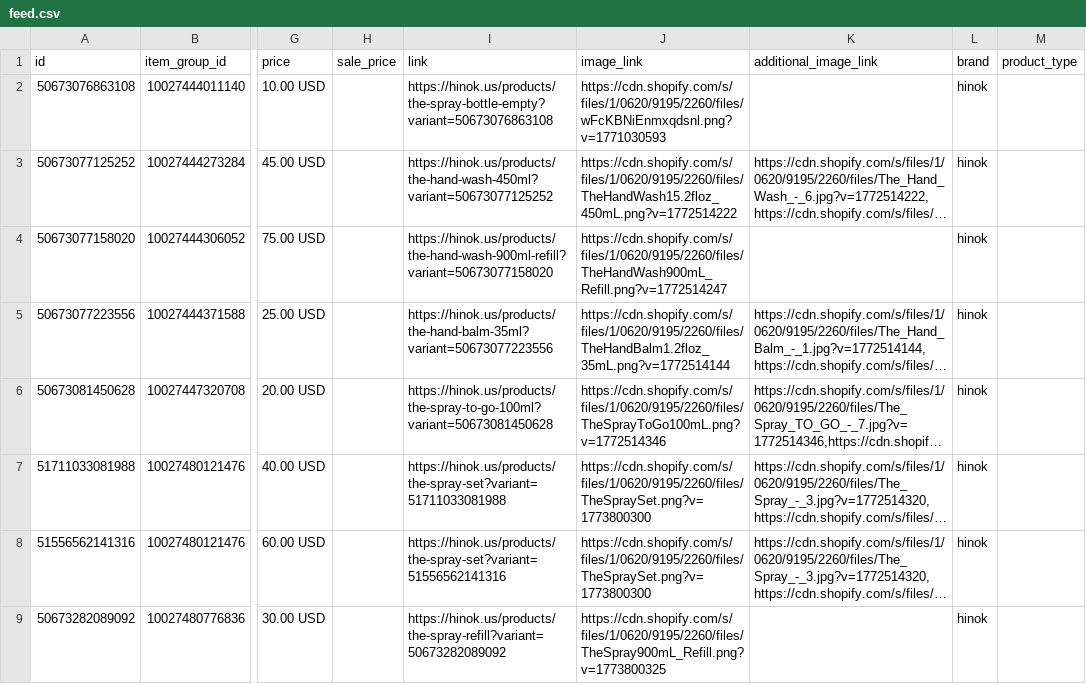
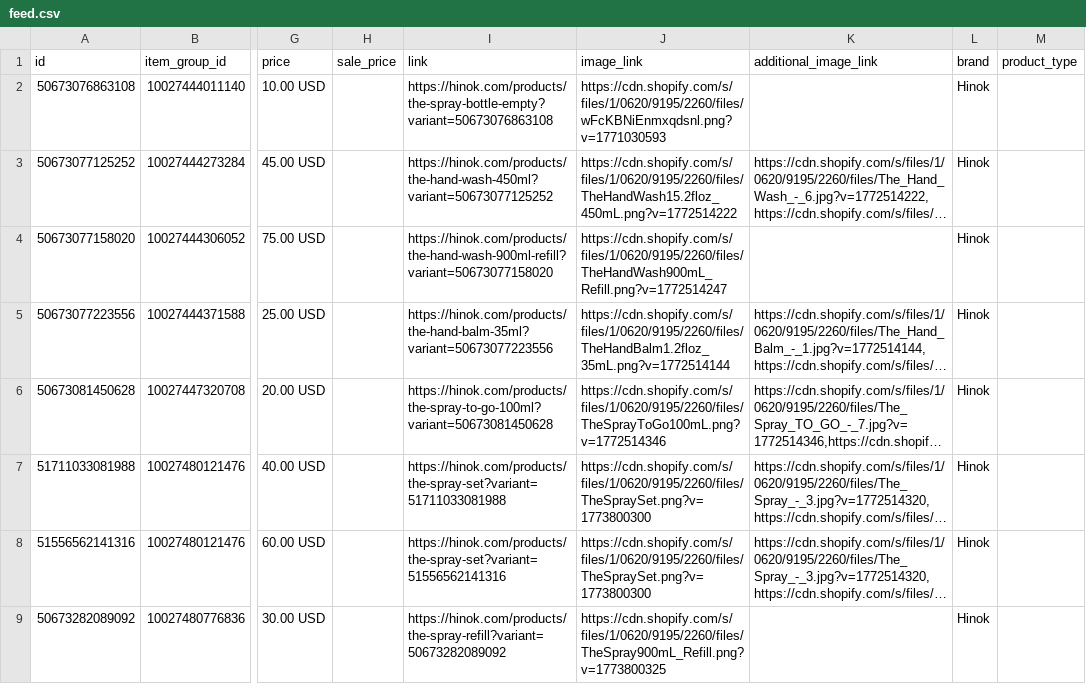
Before and after one commit to efg-shaun/hinok-product-feed, a CSV file: docs/feed.csv, drawn as a sheet; only a part is shown, gaps mark what is left out; long unchanged cells end in …; the diff covers the shown part only; the diff names each change by its address in the sheet, - before the commit and + after, or states it on an @@ line.

```diff
--- a/docs/feed.csv
+++ b/docs/feed.csv
-I2 (link): https://hinok.us/products/the-spray-bottle-empty?variant=50673076863108
+I2 (link): https://hinok.com/products/the-spray-bottle-empty?variant=50673076863108
-L2:L9 (brand): hinok
+L2:L9 (brand): Hinok
-I3 (link): https://hinok.us/products/the-hand-wash-450ml?variant=50673077125252
+I3 (link): https://hinok.com/products/the-hand-wash-450ml?variant=50673077125252
-I4 (link): https://hinok.us/products/the-hand-wash-900ml-refill?variant=50673077158020
+I4 (link): https://hinok.com/products/the-hand-wash-900ml-refill?variant=50673077158020
-I5 (link): https://hinok.us/products/the-hand-balm-35ml?variant=50673077223556
+I5 (link): https://hinok.com/products/the-hand-balm-35ml?variant=50673077223556
-I6 (link): https://hinok.us/products/the-spray-to-go-100ml?variant=50673081450628
+I6 (link): https://hinok.com/products/the-spray-to-go-100ml?variant=50673081450628
-I7 (link): https://hinok.us/products/the-spray-set?variant=51711033081988
+I7 (link): https://hinok.com/products/the-spray-set?variant=51711033081988
-I8 (link): https://hinok.us/products/the-spray-set?variant=51556562141316
+I8 (link): https://hinok.com/products/the-spray-set?variant=51556562141316
-I9 (link): https://hinok.us/products/the-spray-refill?variant=50673282089092
+I9 (link): https://hinok.com/products/the-spray-refill?variant=50673282089092
```
Also changed, not shown: 16 edited cells elsewhere in this file.
